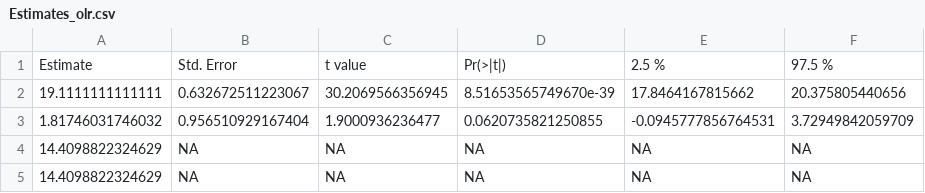
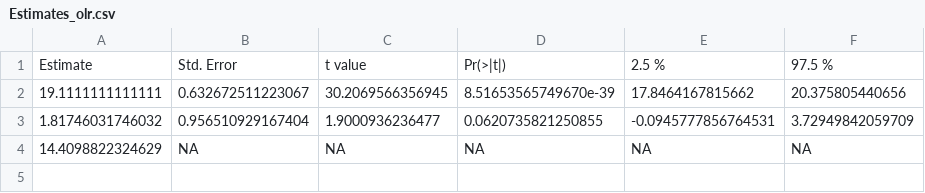
Before and after one commit to maaikewalraad/psychedelics, a CSV file: Output/Estimates_olr.csv, drawn as a sheet; the diff names each change by its address in the sheet, - before the commit and + after, or states it on an @@ line.

Commit message:
Update OLR table

```diff
--- a/Output/Estimates_olr.csv
+++ b/Output/Estimates_olr.csv
-row 5: 14.4098822324629 | NA | NA | NA | NA | NA
```
Also changed, not shown: 1 other file.
